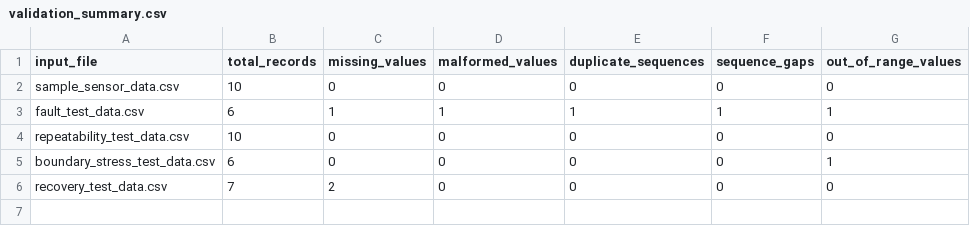
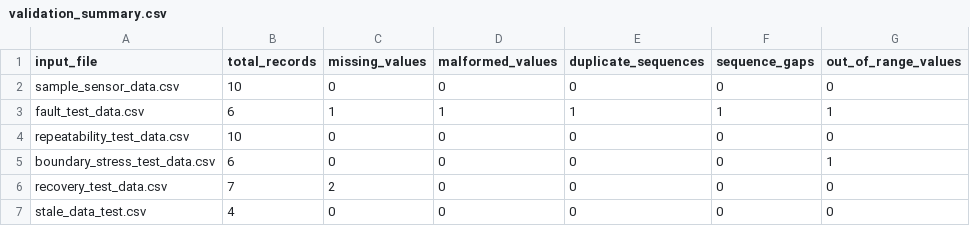
Before and after one commit to yashnavalkar1202-svg/YASH-ANTARIKSHYAAN-T01, a CSV file: PROCESSED_DATA/validation_summary.csv, drawn as a sheet.

Commit message:
Add stale data validation test

```diff
--- a/PROCESSED_DATA/validation_summary.csv
+++ b/PROCESSED_DATA/validation_summary.csv
@@ -6 +6,2 @@ boundary_stress_test_data.csv,6,0,0,0,0,1
 recovery_test_data.csv,7,2,0,0,0,0
+stale_data_test.csv,4,0,0,0,0,0
```
Also changed, not shown: 3 other files.
